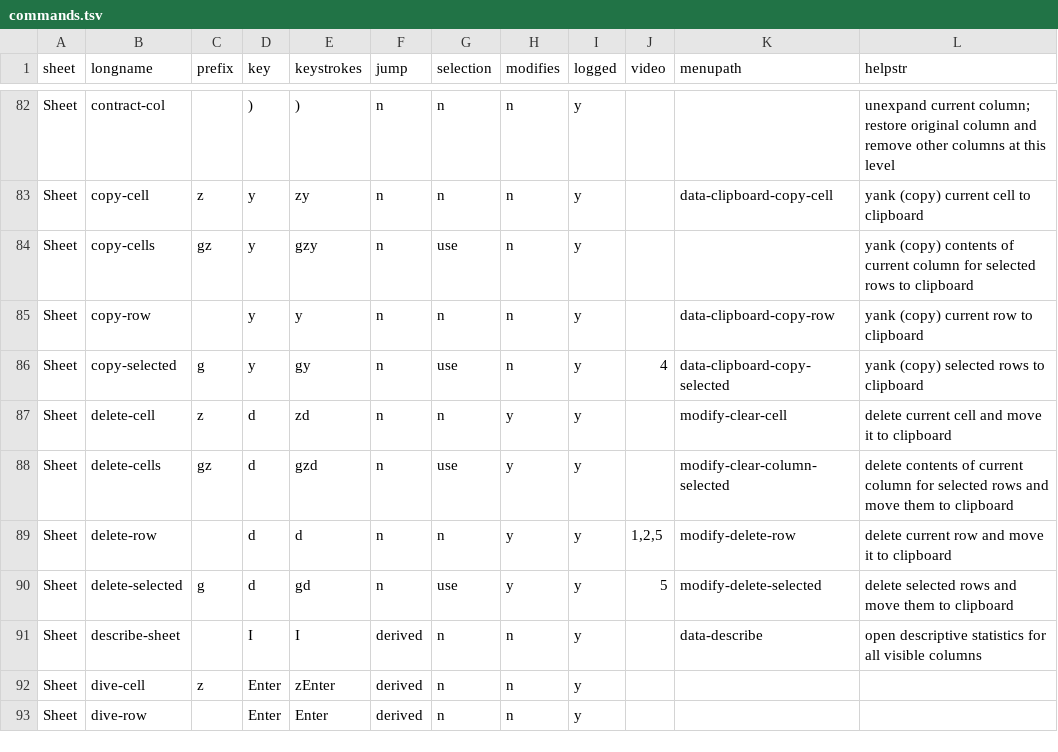
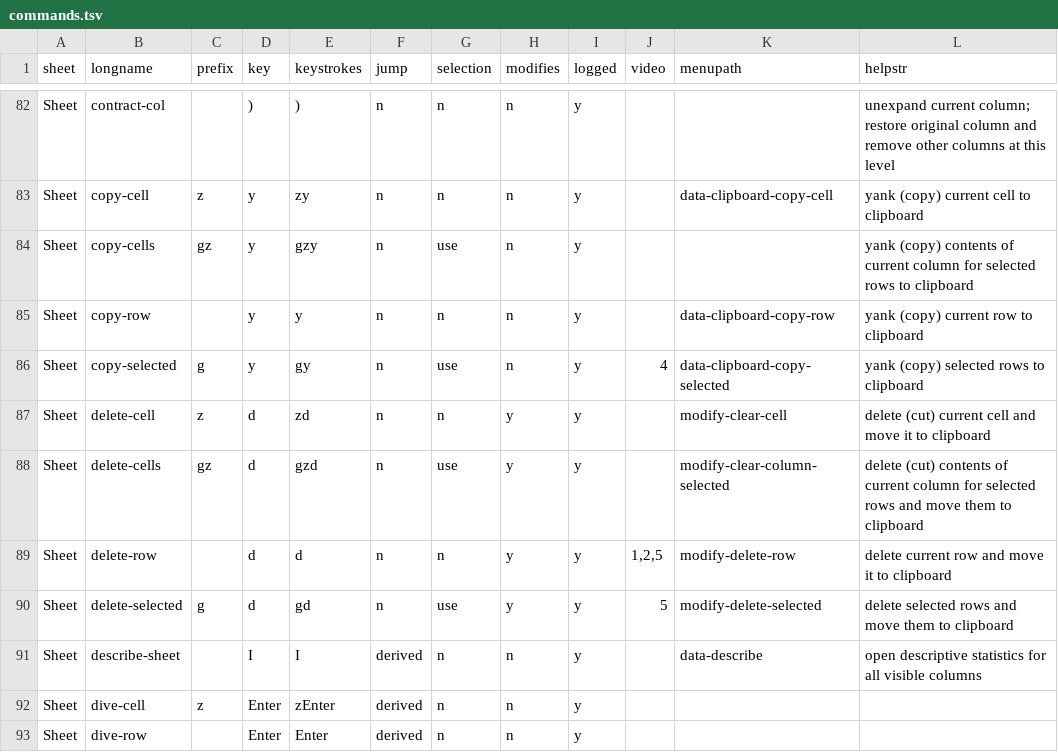
Before and after one commit to saulpw/visidata, a TSV file: visidata/commands.tsv, drawn as a sheet; only a part is shown, gaps mark what is left out.

```diff
--- a/visidata/commands.tsv
+++ b/visidata/commands.tsv
@@ -86,4 +86,4 @@ Sheet	copy-row		y	y	n	n	n	y		data-clipboard-copy-row	yank (copy) current row to
 Sheet	copy-selected	g	y	gy	n	use	n	y	4	data-clipboard-copy-selected	yank (copy) selected rows to clipboard
-Sheet	delete-cell	z	d	zd	n	n	y	y		modify-clear-cell	delete current cell and move it to clipboard
-Sheet	delete-cells	gz	d	gzd	n	use	y	y		modify-clear-column-selected	delete contents of current column for selected rows and move them to clipboard
+Sheet	delete-cell	z	d	zd	n	n	y	y		modify-clear-cell	delete (cut) current cell and move it to clipboard
+Sheet	delete-cells	gz	d	gzd	n	use	y	y		modify-clear-column-selected	delete (cut) contents of current column for selected rows and move them to clipboard
 Sheet	delete-row		d	d	n	n	y	y	1,2,5	modify-delete-row	delete current row and move it to clipboard
```
Also changed, not shown: 1 other file.
